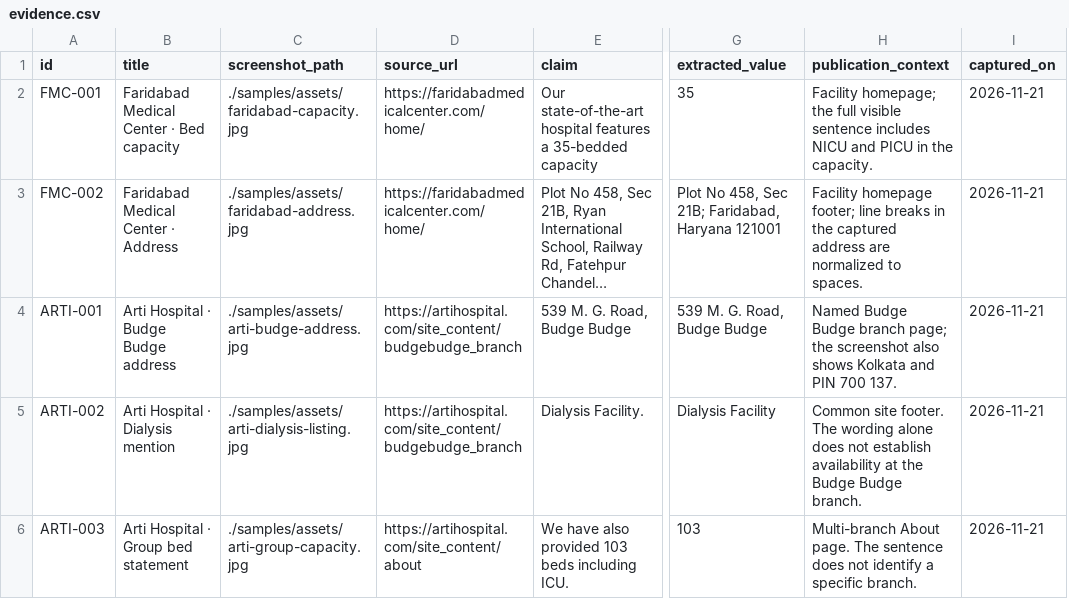
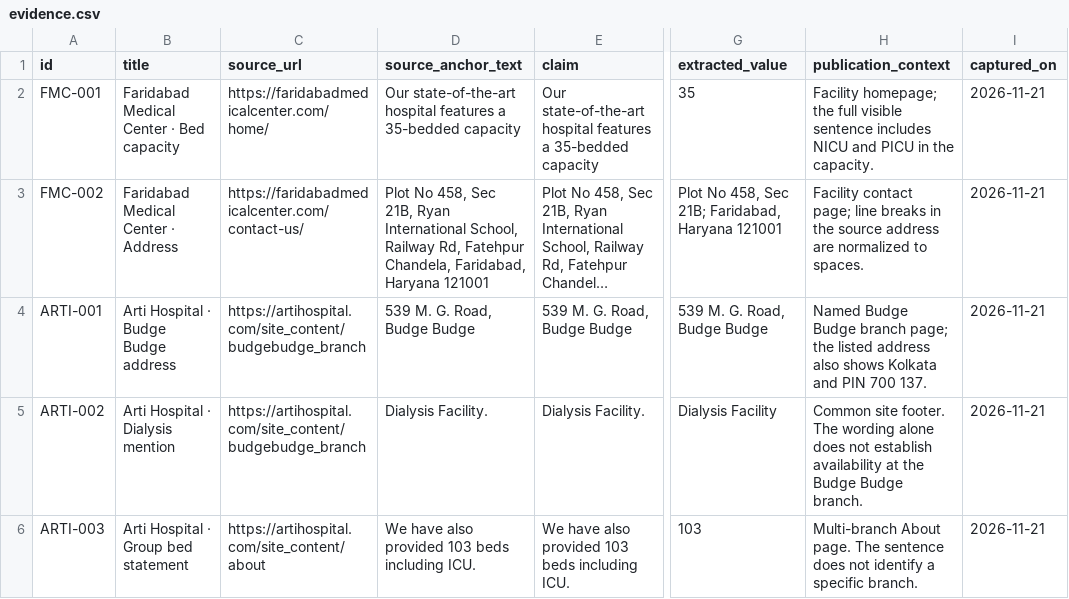
Before and after one commit to yana-157/in-the-loop-verification-tool, a CSV file: samples/evidence.csv, drawn as a sheet; only a part is shown, gaps mark what is left out; long unchanged cells end in …; removed rows and columns are numbered as before the commit, all else as after; the diff names each change by its address in the sheet, - before the commit and + after, or states it on an @@ line.

Commit message:
Review evidence using original source links

```diff
--- a/samples/evidence.csv
+++ b/samples/evidence.csv
-column C (screenshot_path), rows 2-6: ./samples/assets/faridabad-capacity.jpg | ./samples/assets/faridabad-address.jpg | ./samples/assets/arti-budge-address.jpg | ./samples/assets/arti-dialysis-listing.jpg | ./samples/assets/arti-group-capacity.jpg
+column D (source_anchor_text), rows 2-6: Our state-of-the-art hospital features a 35-bedded capacity | Plot No 458, Sec 21B, Ryan International School, Railway Rd, Fatehpur Chandela, Faridabad, Haryana 121001 | 539 M. G. Road, Budge Budge | Dialysis Facility. | We have also provided 103 beds including ICU.
-C3 (source_url): https://faridabadmedicalcenter.com/home/
+C3 (source_url): https://faridabadmedicalcenter.com/contact-us/
-H3 (publication_context): Facility homepage footer; line breaks in the captured address are…
+H3 (publication_context): Facility contact page; line breaks in the source address are…
-H4 (publication_context): …page; the screenshot also shows…
+H4 (publication_context): …page; the listed address also shows…
```
Also changed, not shown: 16 other files.
